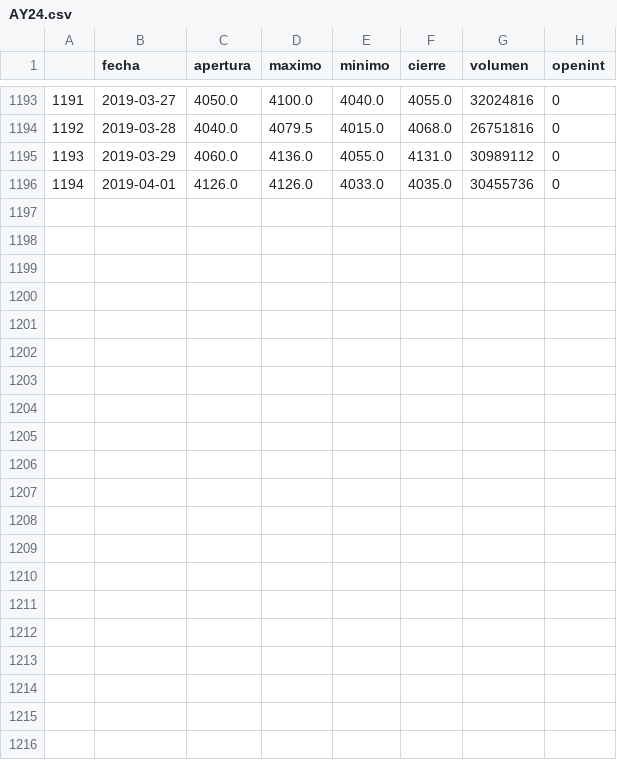
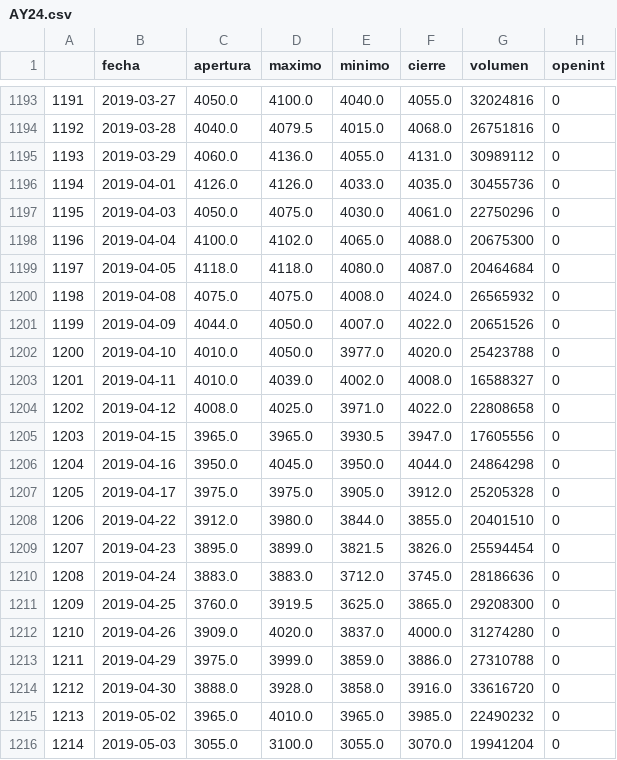
Before and after one commit to lbiedma/diplodatos2019, a CSV file: AY24.csv, drawn as a sheet; only a part is shown, gaps mark what is left out.

```diff
--- a/AY24.csv
+++ b/AY24.csv
@@ -1196 +1196,21 @@
 1194,2019-04-01,4126.0,4126.0,4033.0,4035.0,30455736,0
+1195,2019-04-03,4050.0,4075.0,4030.0,4061.0,22750296,0
+1196,2019-04-04,4100.0,4102.0,4065.0,4088.0,20675300,0
+1197,2019-04-05,4118.0,4118.0,4080.0,4087.0,20464684,0
+1198,2019-04-08,4075.0,4075.0,4008.0,4024.0,26565932,0
+1199,2019-04-09,4044.0,4050.0,4007.0,4022.0,20651526,0
+1200,2019-04-10,4010.0,4050.0,3977.0,4020.0,25423788,0
+1201,2019-04-11,4010.0,4039.0,4002.0,4008.0,16588327,0
+1202,2019-04-12,4008.0,4025.0,3971.0,4022.0,22808658,0
+1203,2019-04-15,3965.0,3965.0,3930.5,3947.0,17605556,0
+1204,2019-04-16,3950.0,4045.0,3950.0,4044.0,24864298,0
+1205,2019-04-17,3975.0,3975.0,3905.0,3912.0,25205328,0
+1206,2019-04-22,3912.0,3980.0,3844.0,3855.0,20401510,0
+1207,2019-04-23,3895.0,3899.0,3821.5,3826.0,25594454,0
+1208,2019-04-24,3883.0,3883.0,3712.0,3745.0,28186636,0
+1209,2019-04-25,3760.0,3919.5,3625.0,3865.0,29208300,0
+1210,2019-04-26,3909.0,4020.0,3837.0,4000.0,31274280,0
+1211,2019-04-29,3975.0,3999.0,3859.0,3886.0,27310788,0
+1212,2019-04-30,3888.0,3928.0,3858.0,3916.0,33616720,0
+1213,2019-05-02,3965.0,4010.0,3965.0,3985.0,22490232,0
+1214,2019-05-03,3055.0,3100.0,3055.0,3070.0,19941204,0
```
Also changed, not shown: A2E2.csv, AA25.csv, 14 other files.
